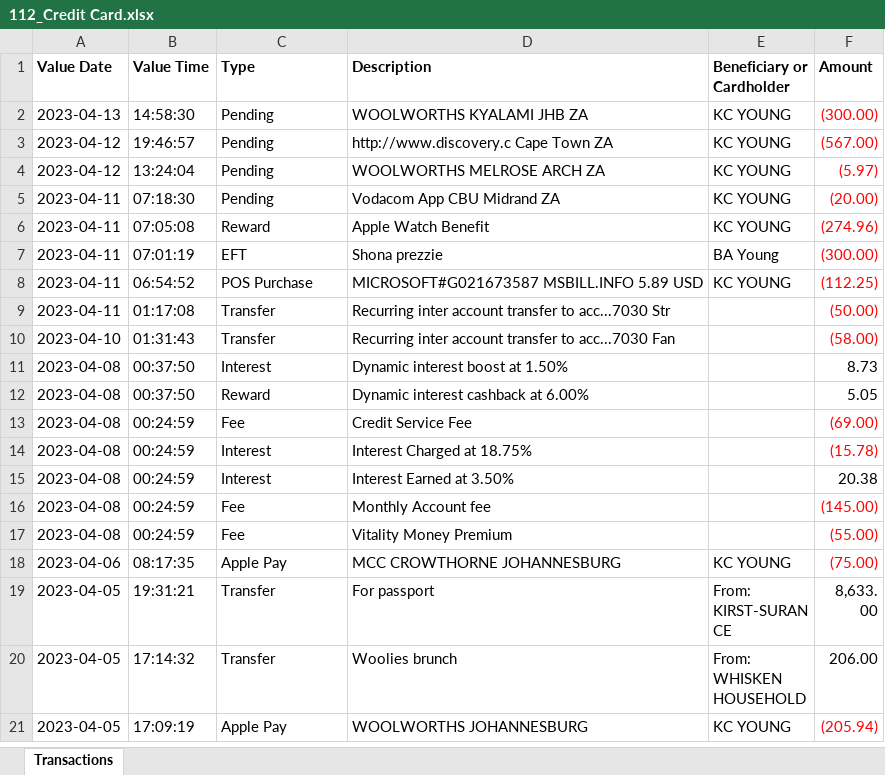
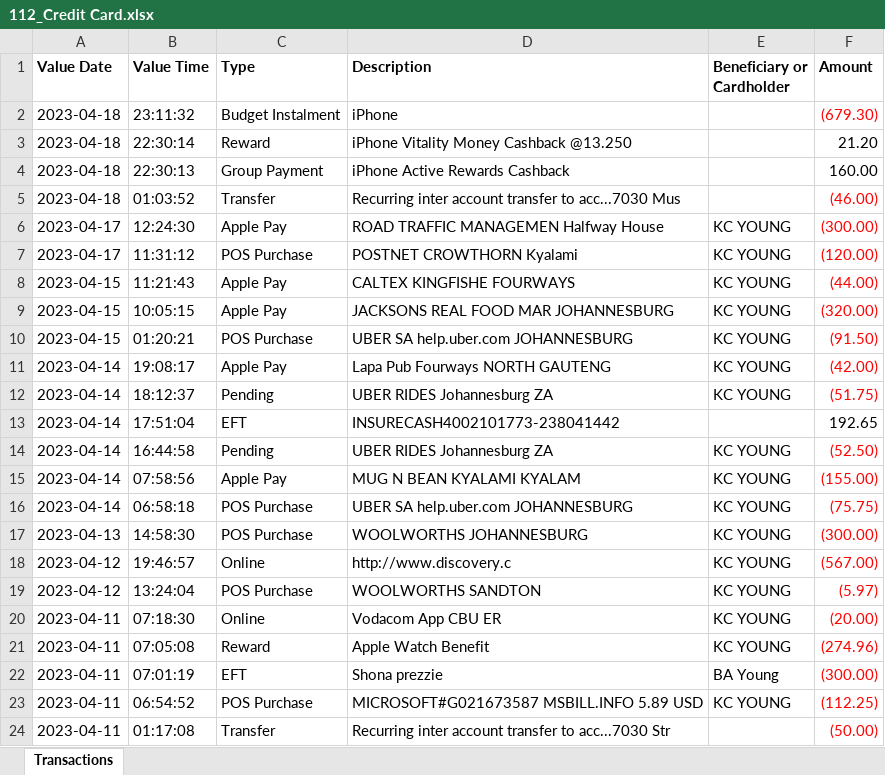
Before and after one commit to kirstencampbellyoung/my-finance-project, an Excel workbook: Raw source files/112_Credit Card.xlsx, sheet Transactions, drawn as a sheet; only a part is shown; the shorter side is filled out with more unchanged rows; values as stored, in another font and other column widths than the file's, no borders; addresses are those after the commit; the diff covers the shown part only; the diff names each change by its address in the sheet, - before the commit and + after, or states it on an @@ line.

```diff
--- a/Raw source files/112_Credit Card.xlsx (sheet Transactions)
+++ b/Raw source files/112_Credit Card.xlsx (sheet Transactions)
+row 2: 2023-04-18 | 23:11:32 | Budget Instalment | iPhone |  | (679.30)
+row 3: 2023-04-18 | 22:30:14 | Reward | iPhone Vitality Money Cashback @13.250 |  | 21.20
+row 4: 2023-04-18 | 22:30:13 | Group Payment | iPhone Active Rewards Cashback |  | 160.00
+row 5: 2023-04-18 | 01:03:52 | Transfer | Recurring inter account transfer to acc...7030 Mus |  | (46.00)
+row 6: 2023-04-17 | 12:24:30 | Apple Pay | ROAD TRAFFIC MANAGEMEN Halfway House | KC YOUNG | (300.00)
+row 7: 2023-04-17 | 11:31:12 | POS Purchase | POSTNET CROWTHORN Kyalami | KC YOUNG | (120.00)
+row 8: 2023-04-15 | 11:21:43 | Apple Pay | CALTEX KINGFISHE FOURWAYS | KC YOUNG | (44.00)
+row 9: 2023-04-15 | 10:05:15 | Apple Pay | JACKSONS REAL FOOD MAR JOHANNESBURG | KC YOUNG | (320.00)
+row 10: 2023-04-15 | 01:20:21 | POS Purchase | UBER SA help.uber.com JOHANNESBURG | KC YOUNG | (91.50)
+row 11: 2023-04-14 | 19:08:17 | Apple Pay | Lapa Pub Fourways NORTH GAUTENG | KC YOUNG | (42.00)
+row 12: 2023-04-14 | 18:12:37 | Pending | UBER RIDES Johannesburg ZA | KC YOUNG | (51.75)
+row 13: 2023-04-14 | 17:51:04 | EFT | INSURECASH4002101773-238041442 |  | 192.65
+row 14: 2023-04-14 | 16:44:58 | Pending | UBER RIDES Johannesburg ZA | KC YOUNG | (52.50)
+row 15: 2023-04-14 | 07:58:56 | Apple Pay | MUG N BEAN KYALAMI KYALAM | KC YOUNG | (155.00)
+row 16: 2023-04-14 | 06:58:18 | POS Purchase | UBER SA help.uber.com JOHANNESBURG | KC YOUNG | (75.75)
-C17 (Type): Pending
+C17 (Type): POS Purchase
-D17 (Description): WOOLWORTHS KYALAMI JHB ZA
+D17 (Description): WOOLWORTHS JOHANNESBURG
-C18 (Type): Pending
+C18 (Type): Online
-D18 (Description): http://www.discovery.c Cape Town ZA
+D18 (Description): http://www.discovery.c
-C19 (Type): Pending
+C19 (Type): POS Purchase
-D19 (Description): WOOLWORTHS MELROSE ARCH ZA
+D19 (Description): WOOLWORTHS SANDTON
-C20 (Type): Pending
+C20 (Type): Online
-D20 (Description): Vodacom App CBU Midrand ZA
+D20 (Description): Vodacom App CBU ER
```
Also changed, not shown: 8 added rows, 8 removed rows and 6 edited cells elsewhere in this sheet, PowerBi_inputs/classified.xlsx, Raw source files/109_Kirst-Surance.xlsx, 8 other files.
